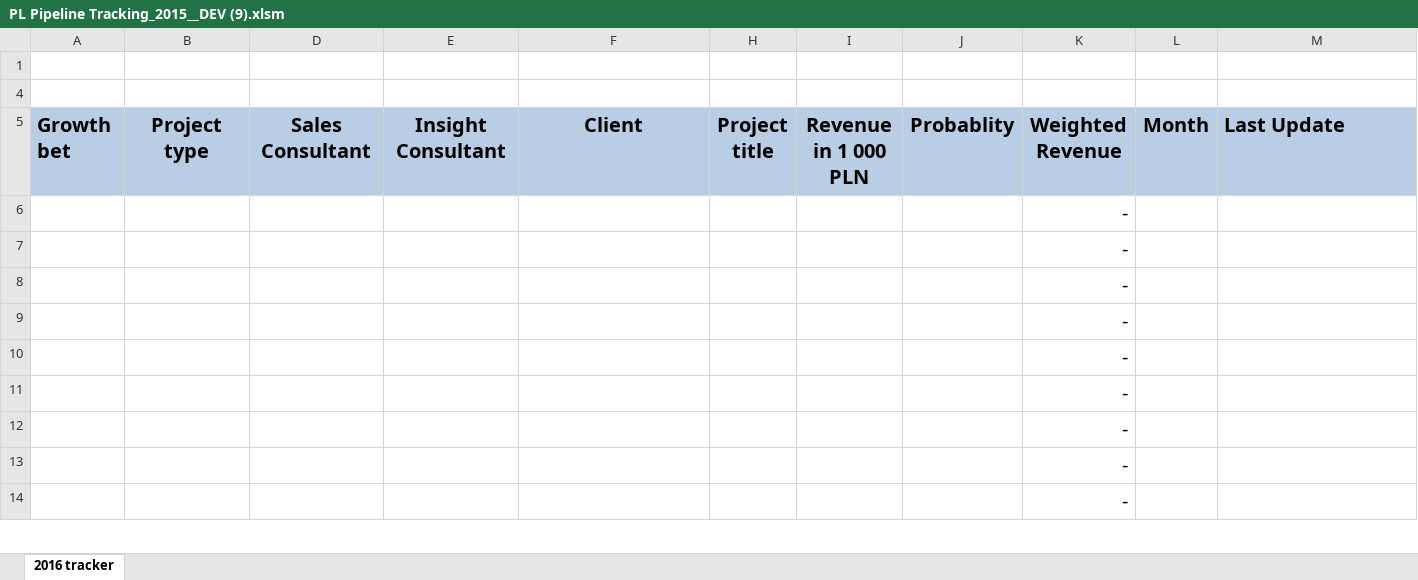
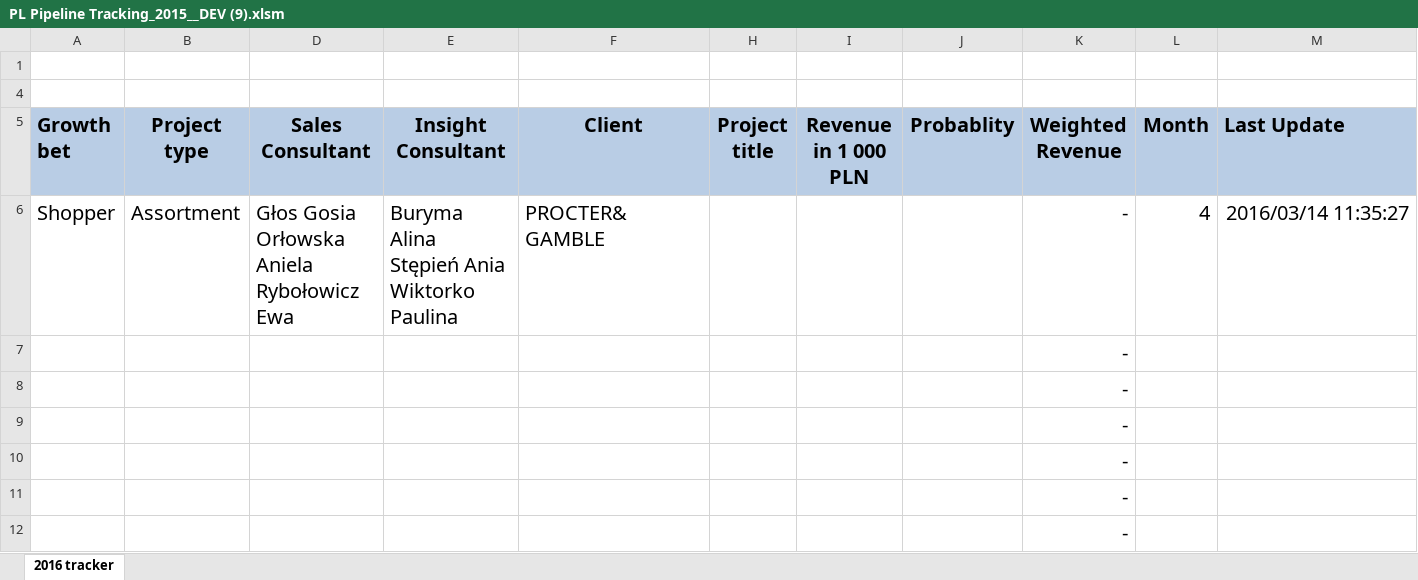
Before and after one commit to KamilZet/Pipeline-tracker, an Excel workbook: PL Pipeline Tracking_2015__DEV (9).xlsm, sheet 2016 tracker, drawn as a sheet; only a part is shown; the shorter side is filled out with more unchanged rows; values as stored, in another font and other column widths than the file's, no borders; removed rows and columns are numbered as before the commit, all else as after; ↵ is a line break in a cell; the diff names each change by its address in the sheet, - before the commit and + after, or states it on an @@ line.

```diff
--- a/PL Pipeline Tracking_2015__DEV (9).xlsm (sheet 2016 tracker)
+++ b/PL Pipeline Tracking_2015__DEV (9).xlsm (sheet 2016 tracker)
-row 6:  |  |  |  |  |  |  |  | -
+row 6: Shopper | Assortment | Głos Gosia ↵ Orłowska Aniela ↵ Rybołowicz Ewa | Buryma Alina ↵ Stępień Ania ↵ Wiktorko Paulina | PROCTER&GAMBLE |  |  |  | - | 4 | 2016/03/14 11:35:27
```
Also changed, not shown: Raportowanie/raporty z trackera 24.02_DEV(2).xlsm, 3 other files.
